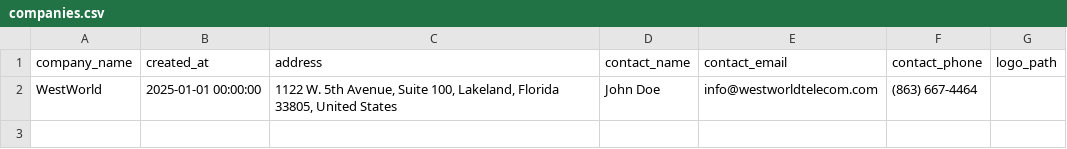
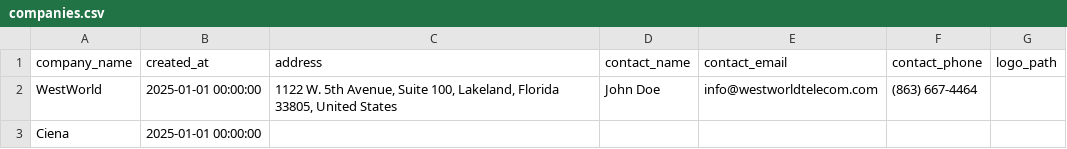
Before and after one commit to crjoac3/larry, a CSV file: companies.csv, drawn as a sheet; the diff names each change by its address in the sheet, - before the commit and + after, or states it on an @@ line.

Commit message:
chore: Sync companies.csv with auto-discovered company 'Ciena'

```diff
--- a/companies.csv
+++ b/companies.csv
+row 3: Ciena | 2025-01-01 00:00:00
```
